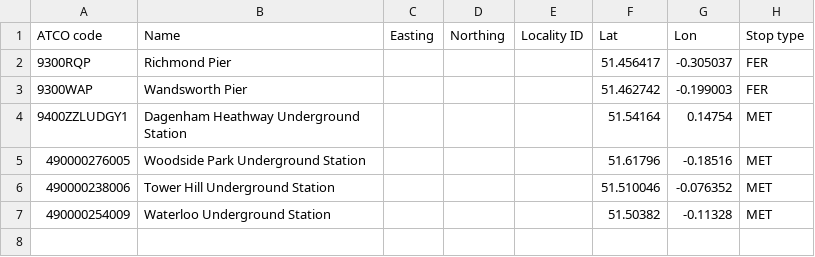
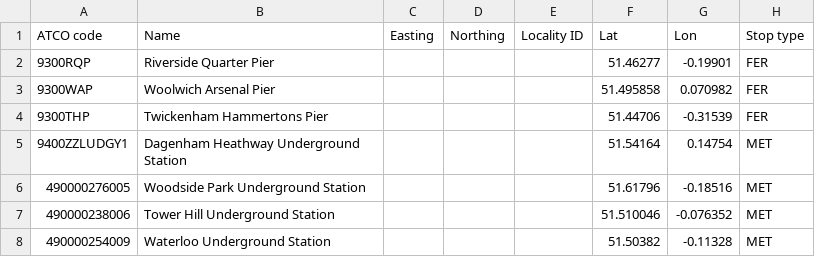
Before and after one commit to mysociety/fixmytransport, a CSV file: data/NPTDR/manual_stops.csv, drawn as a sheet.

Commit message:
Somes fixes to co-ordinates/names.

```diff
--- a/data/NPTDR/manual_stops.csv
+++ b/data/NPTDR/manual_stops.csv
@@ -1,4 +1,5 @@
 ATCO code	Name	Easting	Northing	Locality ID	Lat	Lon	Stop type
-9300RQP	Richmond Pier				51.456417	-0.305037	FER
-9300WAP	Wandsworth Pier				51.462742	-0.199003	FER
+9300RQP	Riverside Quarter Pier				51.46277	-0.19901	FER
+9300WAP	Woolwich Arsenal Pier				51.495858	0.070982	FER
+9300THP	Twickenham Hammertons Pier				51.44706	-0.31539	FER
 9400ZZLUDGY1	Dagenham Heathway Underground Station				51.54164	0.14754	MET
```
